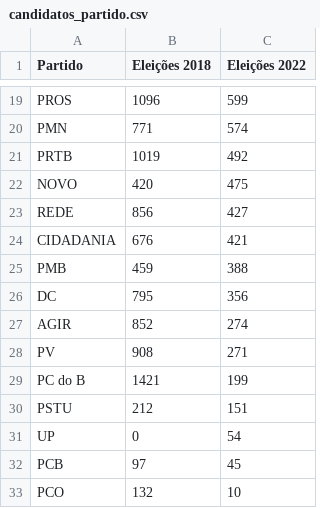
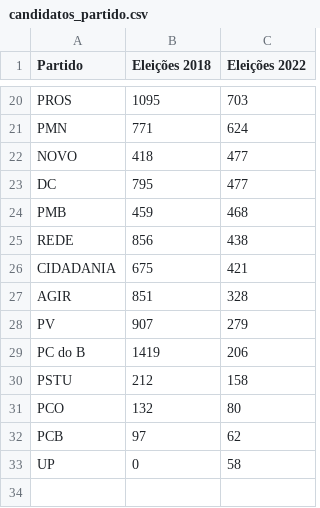
Before and after one commit to rafagarc/eleicoes_2022, a CSV file: candidatos_partido.csv, drawn as a sheet; only a part is shown, gaps mark what is left out; removed rows and columns are numbered as before the commit, all else as after; the diff covers the shown part only; the diff names each change by its address in the sheet, - before the commit and + after, or states it on an @@ line.

```diff
--- a/candidatos_partido.csv
+++ b/candidatos_partido.csv
-B20 (Eleições 2018): 1096
+B20 (Eleições 2018): 1095
-C20 (Eleições 2022): 599
+C20 (Eleições 2022): 703
-C21 (Eleições 2022): 574
+C21 (Eleições 2022): 624
-row 21: PRTB | 1019 | 492
-B22 (Eleições 2018): 420
+B22 (Eleições 2018): 418
-C22 (Eleições 2022): 475
+C22 (Eleições 2022): 477
+row 23: DC | 795 | 477
+row 24: PMB | 459 | 468
-C25 (Eleições 2022): 427
+C25 (Eleições 2022): 438
-B26 (Eleições 2018): 676
+B26 (Eleições 2018): 675
-row 25: PMB | 459 | 388
-row 26: DC | 795 | 356
-B27 (Eleições 2018): 852
+B27 (Eleições 2018): 851
-C27 (Eleições 2022): 274
+C27 (Eleições 2022): 328
-B28 (Eleições 2018): 908
+B28 (Eleições 2018): 907
-C28 (Eleições 2022): 271
+C28 (Eleições 2022): 279
-B29 (Eleições 2018): 1421
+B29 (Eleições 2018): 1419
-C29 (Eleições 2022): 199
+C29 (Eleições 2022): 206
-C30 (Eleições 2022): 151
+C30 (Eleições 2022): 158
-row 31: UP | 0 | 54
-row 32: PCB | 97 | 45
-C31 (Eleições 2022): 10
+C31 (Eleições 2022): 80
+row 32: PCB | 97 | 62
+row 33: UP | 0 | 58
```
Also changed, not shown: 6 added rows, 5 removed rows and 20 edited cells elsewhere in this file, candidatos_raca.csv, escolaridade_partido.csv, 16 other files.
